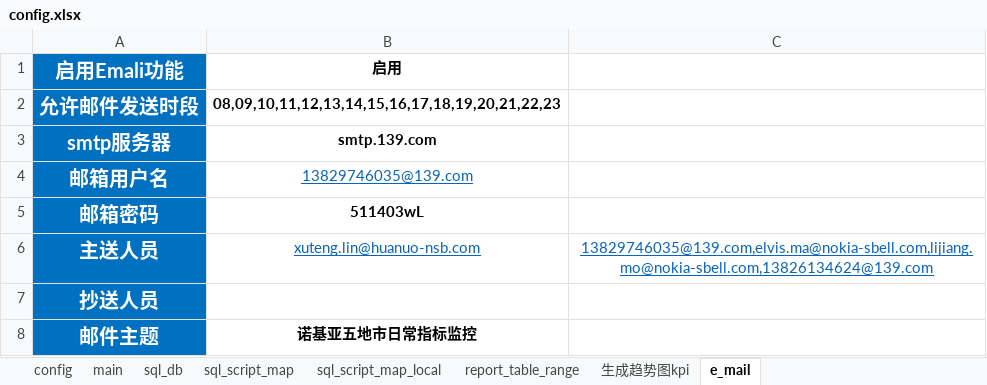
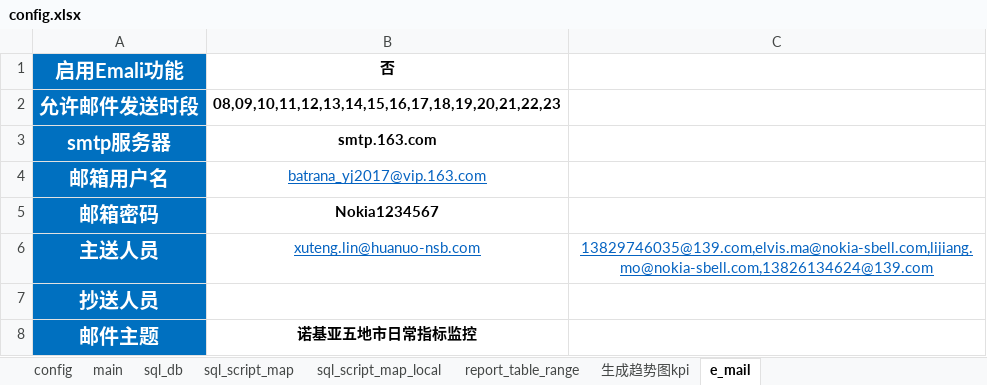
Before and after one commit to lxuteng/Nokia_AutoMonitor, an Excel workbook: Nokia_AutoMonitor_hour/_config/config.xlsx, sheet e_mail, drawn as a sheet; values as stored, in another font and other column widths than the file's, no borders; the diff names each change by its address in the sheet, - before the commit and + after, or states it on an @@ line.

```diff
--- a/Nokia_AutoMonitor_hour/_config/config.xlsx (sheet e_mail)
+++ b/Nokia_AutoMonitor_hour/_config/config.xlsx (sheet e_mail)
-B1: 启用
+B1: 否
-B3 (否): smtp.139.com
+B3 (否): smtp.163.com
-B4 (否): 13829746035@139.com
+B4 (否): batrana_yj2017@vip.163.com
-B5 (否): 511403wL
+B5 (否): Nokia1234567
```
Also changed, not shown: sheet sql_script_map_local, sheet report_table_range, sheet 生成趋势图kpi, sheet sql_db, 4 other files.
